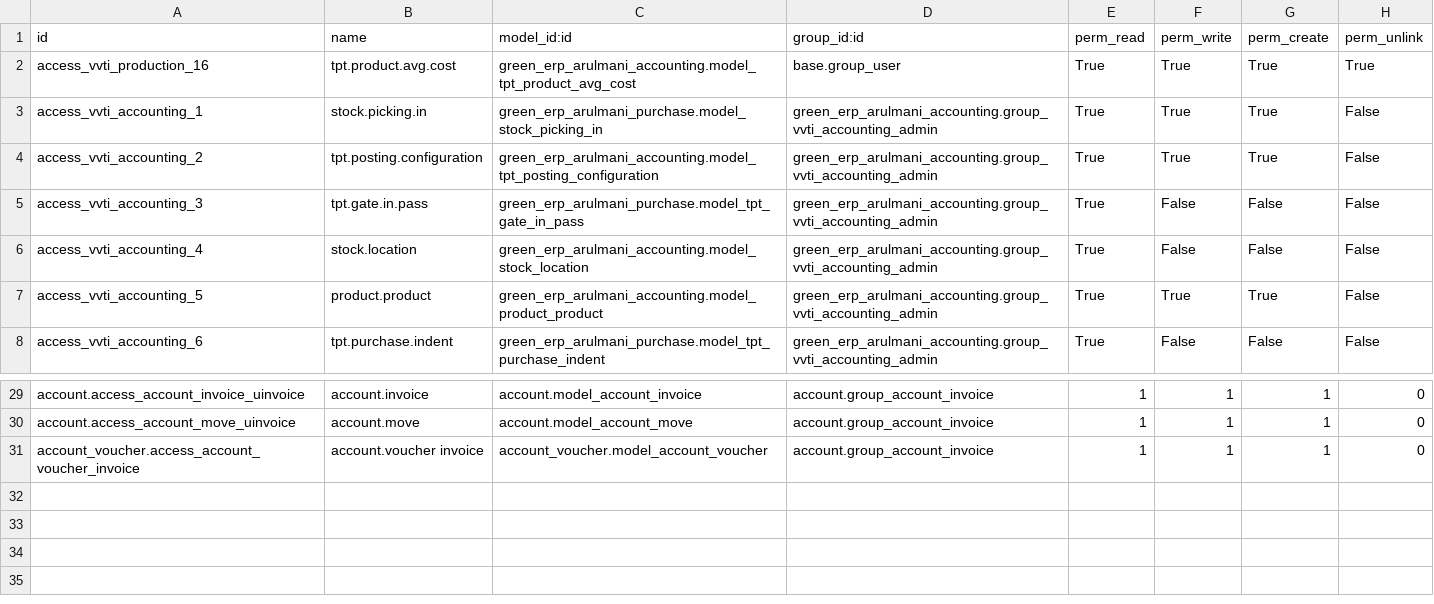
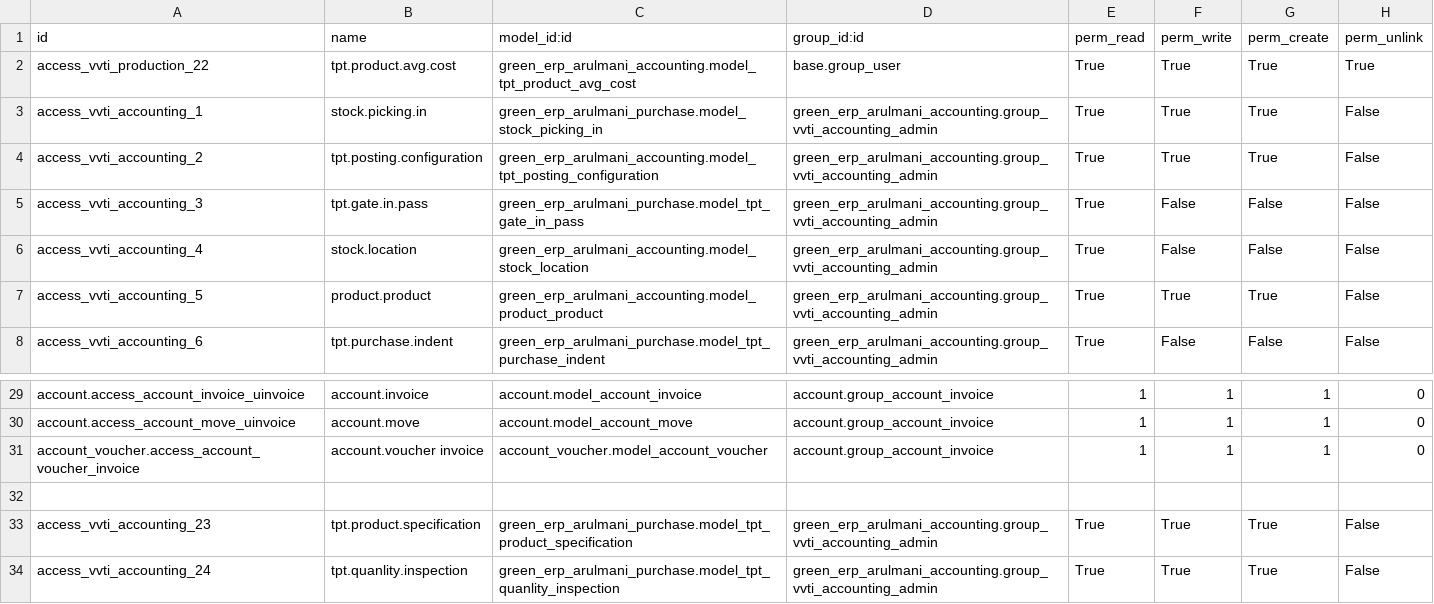
Before and after one commit to minhphung171093/Arul---HRM, a CSV file: green_erp_arulmani_accounting/security/ir.model.access.csv, drawn as a sheet; only a part is shown, gaps mark what is left out.

```diff
--- a/green_erp_arulmani_accounting/security/ir.model.access.csv
+++ b/green_erp_arulmani_accounting/security/ir.model.access.csv
@@ -1,3 +1,3 @@
 id,name,model_id:id,group_id:id,perm_read,perm_write,perm_create,perm_unlink
-access_vvti_production_16,tpt.product.avg.cost,green_erp_arulmani_accounting.model_tpt_product_avg_cost,base.group_user,True,True,True,True
+access_vvti_production_22,tpt.product.avg.cost,green_erp_arulmani_accounting.model_tpt_product_avg_cost,base.group_user,True,True,True,True
 access_vvti_accounting_1,stock.picking.in,green_erp_arulmani_purchase.model_stock_picking_in,green_erp_arulmani_accounting.group_vvti_accounting_admin,True,True,True,False
@@ -31 +31,4 @@ account.access_account_move_uinvoice,account.move,account.model_account_move,acc
 account_voucher.access_account_voucher_invoice,account.voucher invoice,account_voucher.model_account_voucher,account.group_account_invoice,1,1,1,0
+
+access_vvti_accounting_23,tpt.product.specification,green_erp_arulmani_purchase.model_tpt_product_specification,green_erp_arulmani_accounting.group_vvti_accounting_admin,True,True,True,False
+access_vvti_accounting_24,tpt.quanlity.inspection,green_erp_arulmani_purchase.model_tpt_quanlity_inspection,green_erp_arulmani_accounting.group_vvti_accounting_admin,True,True,True,False
```
Also changed, not shown: green_erp_arulmani_purchase/security/ir.model.access.csv, 3 other files.
